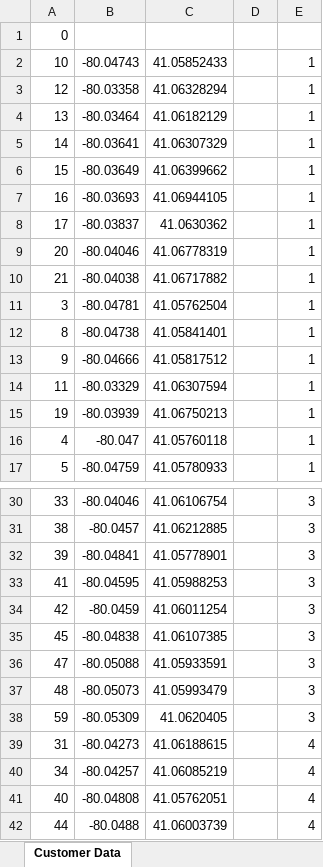
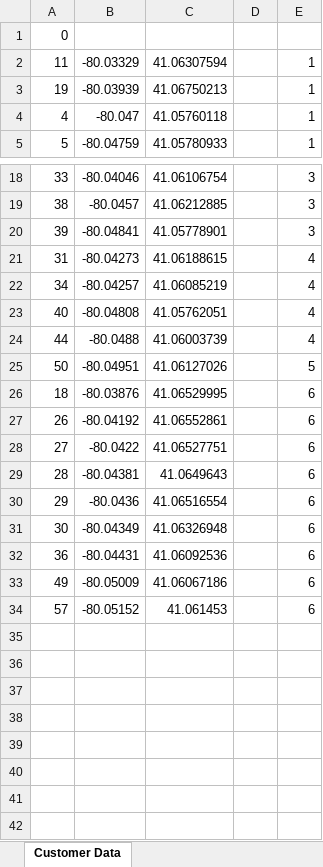
Before and after one commit to joshS314159/Zeus_TR, an Excel workbook: temp/Temp_TR_Shipments.xlsx, sheet Customer Data, drawn as a sheet; only a part is shown, gaps mark what is left out; the shorter side is filled out with more unchanged rows; values as stored, in another font and other column widths than the file's, no borders; the diff names each change by its address in the sheet, - before the commit and + after, or states it on an @@ line.

```diff
--- a/temp/Temp_TR_Shipments.xlsx (sheet Customer Data)
+++ b/temp/Temp_TR_Shipments.xlsx (sheet Customer Data)
-row 2: 10 | -80.04743 | 41.05852433 |  | 1
-row 3: 12 | -80.03358 | 41.06328294 |  | 1
-row 4: 13 | -80.03464 | 41.06182129 |  | 1
-row 5: 14 | -80.03641 | 41.06307329 |  | 1
-row 6: 15 | -80.03649 | 41.06399662 |  | 1
-row 7: 16 | -80.03693 | 41.06944105 |  | 1
-row 8: 17 | -80.03837 | 41.0630362 |  | 1
-row 9: 20 | -80.04046 | 41.06778319 |  | 1
-row 10: 21 | -80.04038 | 41.06717882 |  | 1
-row 11: 3 | -80.04781 | 41.05762504 |  | 1
-row 12: 8 | -80.04738 | 41.05841401 |  | 1
-row 13: 9 | -80.04666 | 41.05817512 |  | 1
-row 33: 41 | -80.04595 | 41.05988253 |  | 3
-row 34: 42 | -80.0459 | 41.06011254 |  | 3
-row 35: 45 | -80.04838 | 41.06107385 |  | 3
-row 36: 47 | -80.05088 | 41.05933591 |  | 3
-row 37: 48 | -80.05073 | 41.05993479 |  | 3
-row 38: 59 | -80.05309 | 41.0620405 |  | 3
```
Also changed, not shown: data/TR/results/PVRP_All_Long_Solutions.xlsx, data/TR/results/PVRP_All_Short_Solutions.xlsx, 55 other files.
